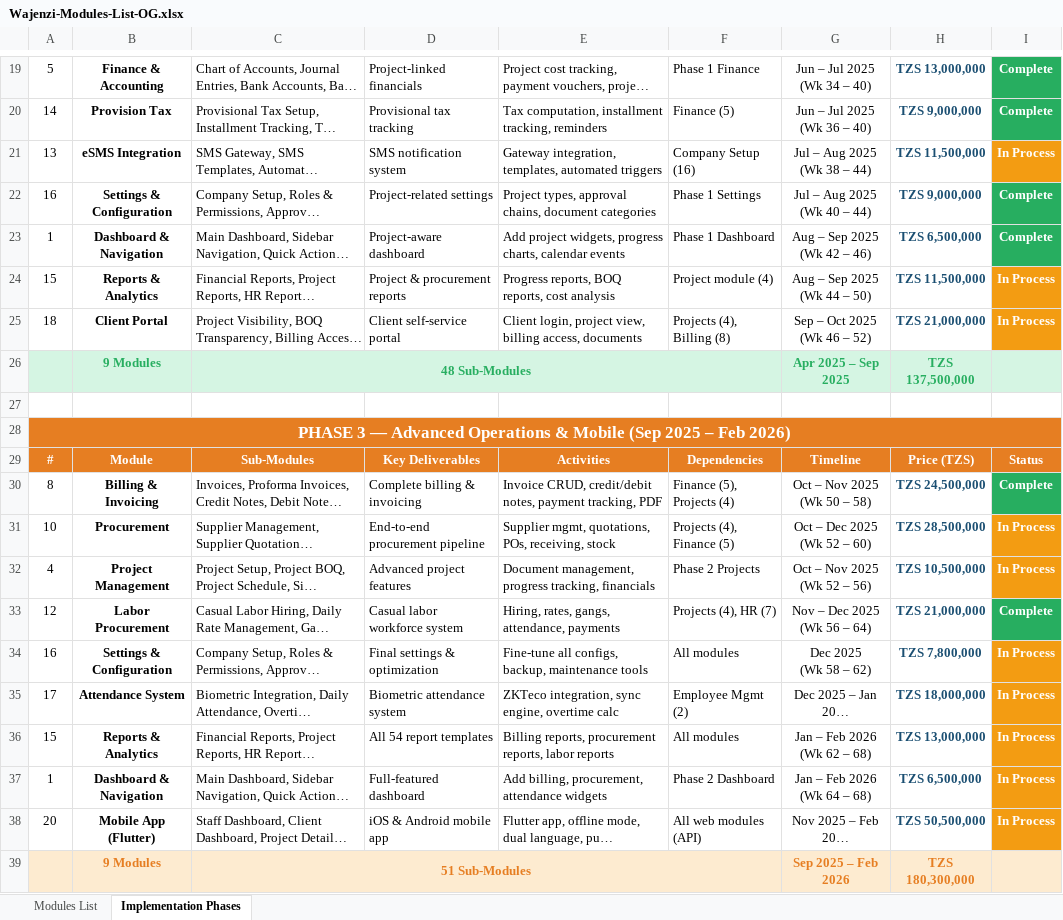
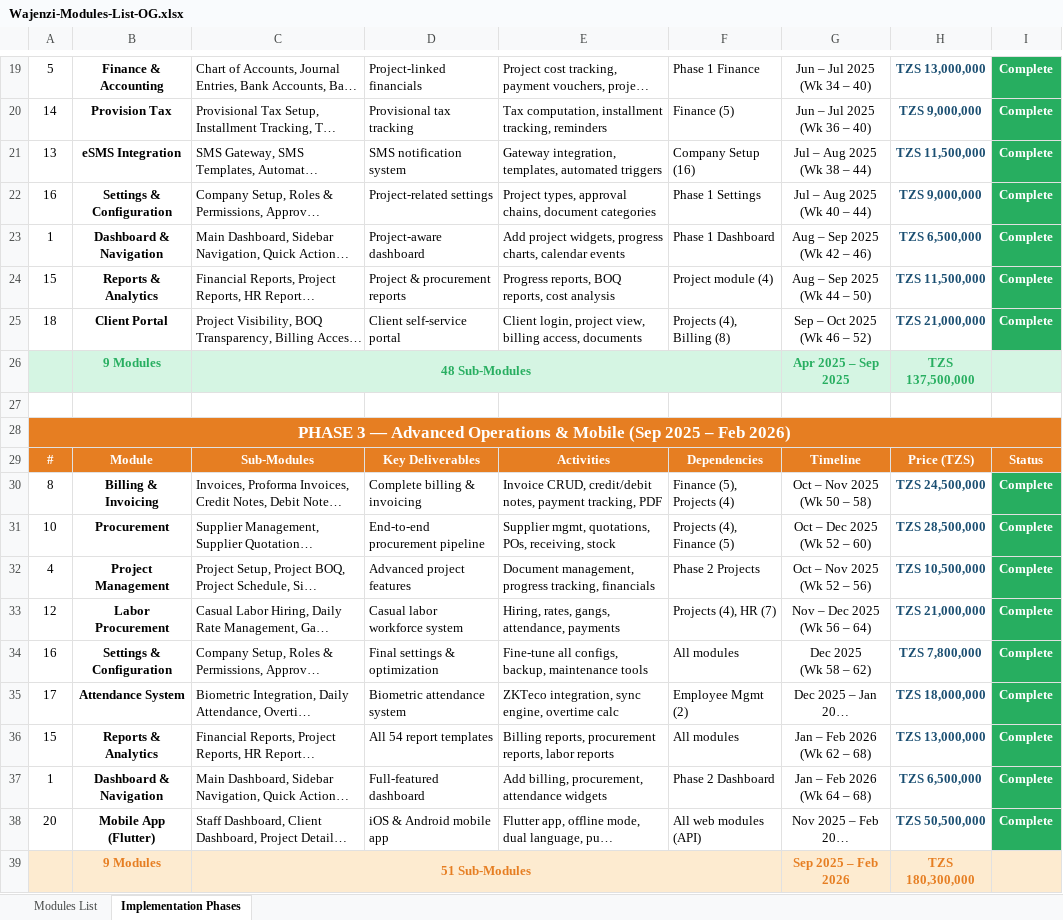
Before and after one commit to moinfo/wajenzi, an Excel workbook: Wajenzi-Modules-List-OG.xlsx, sheet Implementation Phases, drawn as a sheet; only a part is shown, gaps mark what is left out; long unchanged cells end in …; values as stored, in another font and other column widths than the file's, no borders; the diff names each change by its address in the sheet, - before the commit and + after, or states it on an @@ line.

```diff
--- a/Wajenzi-Modules-List-OG.xlsx (sheet Implementation Phases)
+++ b/Wajenzi-Modules-List-OG.xlsx (sheet Implementation Phases)
-I21: In Process
+I21: Complete
-I21 fill: #F39C12
+I21 fill: #27AE60
-I24:I25: In Process
+I24:I25: Complete
-I24:I25 fill: #F39C12
+I24:I25 fill: #27AE60
-I31:I32: In Process
+I31:I32: Complete
-I31:I32 fill: #F39C12
+I31:I32 fill: #27AE60
-I34:I38: In Process
+I34:I38: Complete
-I34:I38 fill: #F39C12
+I34:I38 fill: #27AE60
```
Also changed, not shown: sheet Modules List.
